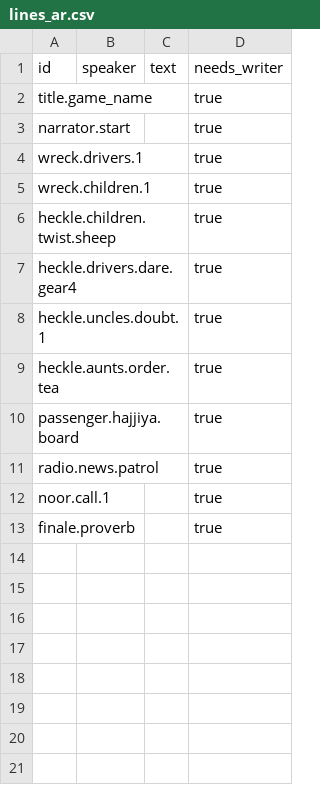
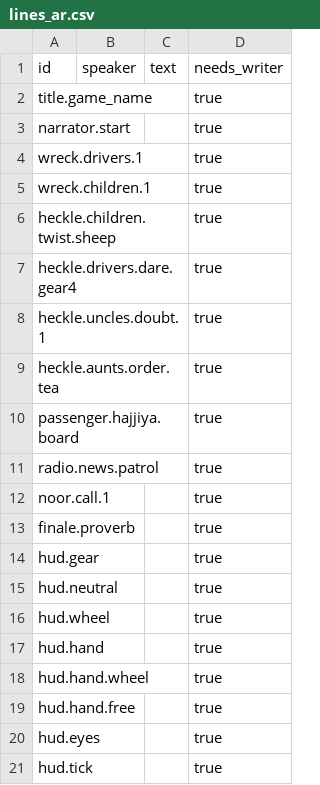
Before and after one commit to tahseenaliahmad0/I99, a CSV file: data/lines_ar.csv, drawn as a sheet.

```diff
--- a/data/lines_ar.csv
+++ b/data/lines_ar.csv
@@ -13 +13,9 @@ noor.call.1,,,true
 finale.proverb,,,true
+hud.gear,,,true
+hud.neutral,,,true
+hud.wheel,,,true
+hud.hand,,,true
+hud.hand.wheel,,,true
+hud.hand.free,,,true
+hud.eyes,,,true
+hud.tick,,,true
```
Also changed, not shown: data/lines_en.csv, 29 other files.
